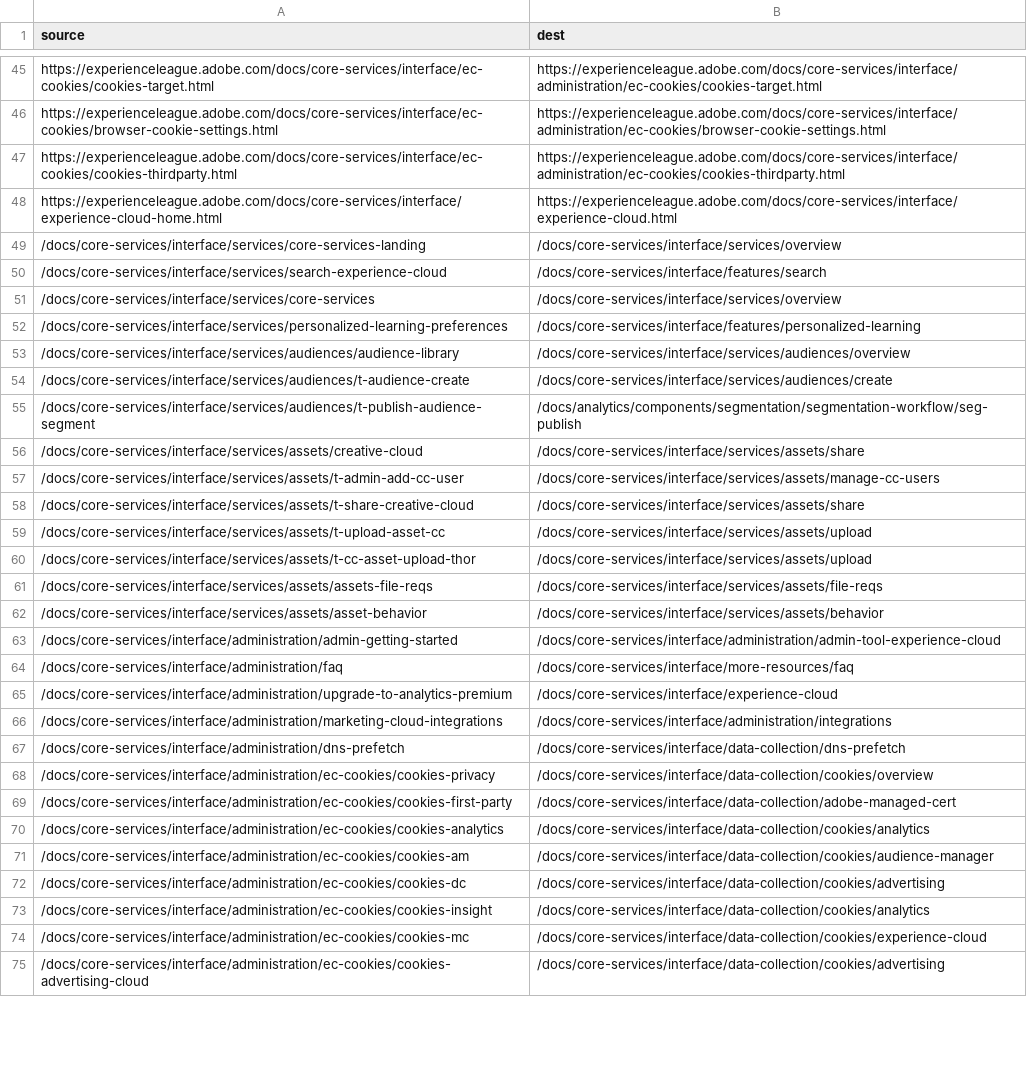
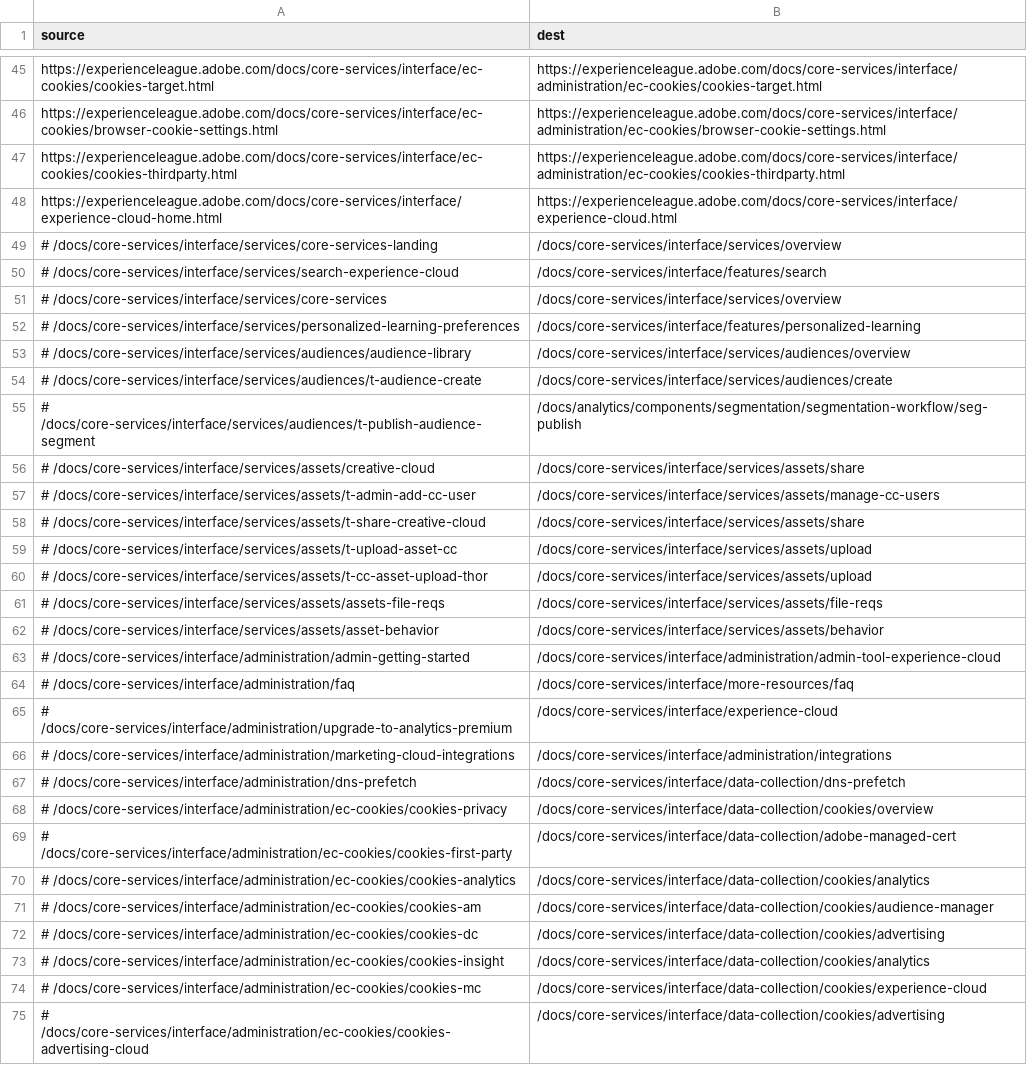
Before and after one commit to AdobeDocs/core-services.en, a CSV file: redirects.csv, drawn as a sheet; only a part is shown, gaps mark what is left out; the diff covers the shown part only; the diff names each change by its address in the sheet, - before the commit and + after, or states it on an @@ line.

Commit message:
Comment out new URL style in redirects.csv

```diff
--- a/redirects.csv
+++ b/redirects.csv
-A49 (source): /docs/core-services/interface/services/core-services-landing
+A49 (source): # /docs/core-services/interface/services/core-services-landing
-A50 (source): /docs/core-services/interface/services/search-experience-cloud
+A50 (source): # /docs/core-services/interface/services/search-experience-cloud
-A51 (source): /docs/core-services/interface/services/core-services
+A51 (source): # /docs/core-services/interface/services/core-services
-A52 (source): /docs/core-services/interface/services/personalized-learning-preferences
+A52 (source): # /docs/core-services/interface/services/personalized-learning-preferences
-A53 (source): /docs/core-services/interface/services/audiences/audience-library
+A53 (source): # /docs/core-services/interface/services/audiences/audience-library
-A54 (source): /docs/core-services/interface/services/audiences/t-audience-create
+A54 (source): # /docs/core-services/interface/services/audiences/t-audience-create
-A55 (source): /docs/core-services/interface/services/audiences/t-publish-audience-segment
+A55 (source): # /docs/core-services/interface/services/audiences/t-publish-audience-segment
-A56 (source): /docs/core-services/interface/services/assets/creative-cloud
+A56 (source): # /docs/core-services/interface/services/assets/creative-cloud
-A57 (source): /docs/core-services/interface/services/assets/t-admin-add-cc-user
+A57 (source): # /docs/core-services/interface/services/assets/t-admin-add-cc-user
-A58 (source): /docs/core-services/interface/services/assets/t-share-creative-cloud
+A58 (source): # /docs/core-services/interface/services/assets/t-share-creative-cloud
-A59 (source): /docs/core-services/interface/services/assets/t-upload-asset-cc
+A59 (source): # /docs/core-services/interface/services/assets/t-upload-asset-cc
-A60 (source): /docs/core-services/interface/services/assets/t-cc-asset-upload-thor
+A60 (source): # /docs/core-services/interface/services/assets/t-cc-asset-upload-thor
-A61 (source): /docs/core-services/interface/services/assets/assets-file-reqs
+A61 (source): # /docs/core-services/interface/services/assets/assets-file-reqs
-A62 (source): /docs/core-services/interface/services/assets/asset-behavior
+A62 (source): # /docs/core-services/interface/services/assets/asset-behavior
-A63 (source): /docs/core-services/interface/administration/admin-getting-started
+A63 (source): # /docs/core-services/interface/administration/admin-getting-started
-A64 (source): /docs/core-services/interface/administration/faq
+A64 (source): # /docs/core-services/interface/administration/faq
-A65 (source): /docs/core-services/interface/administration/upgrade-to-analytics-premium
+A65 (source): # /docs/core-services/interface/administration/upgrade-to-analytics-premium
-A66 (source): /docs/core-services/interface/administration/marketing-cloud-integrations
+A66 (source): # /docs/core-services/interface/administration/marketing-cloud-integrations
-A67 (source): /docs/core-services/interface/administration/dns-prefetch
+A67 (source): # /docs/core-services/interface/administration/dns-prefetch
-A68 (source): /docs/core-services/interface/administration/ec-cookies/cookies-privacy
+A68 (source): # /docs/core-services/interface/administration/ec-cookies/cookies-privacy
-A69 (source): /docs/core-services/interface/administration/ec-cookies/cookies-first-party
+A69 (source): # /docs/core-services/interface/administration/ec-cookies/cookies-first-party
-A70 (source): /docs/core-services/interface/administration/ec-cookies/cookies-analytics
+A70 (source): # /docs/core-services/interface/administration/ec-cookies/cookies-analytics
-A71 (source): /docs/core-services/interface/administration/ec-cookies/cookies-am
+A71 (source): # /docs/core-services/interface/administration/ec-cookies/cookies-am
-A72 (source): /docs/core-services/interface/administration/ec-cookies/cookies-dc
+A72 (source): # /docs/core-services/interface/administration/ec-cookies/cookies-dc
-A73 (source): /docs/core-services/interface/administration/ec-cookies/cookies-insight
+A73 (source): # /docs/core-services/interface/administration/ec-cookies/cookies-insight
-A74 (source): /docs/core-services/interface/administration/ec-cookies/cookies-mc
+A74 (source): # /docs/core-services/interface/administration/ec-cookies/cookies-mc
-A75 (source): /docs/core-services/interface/administration/ec-cookies/cookies-advertising-cloud
+A75 (source): # /docs/core-services/interface/administration/ec-cookies/cookies-advertising-cloud
```
Also changed, not shown: 12 edited cells elsewhere in this file.
